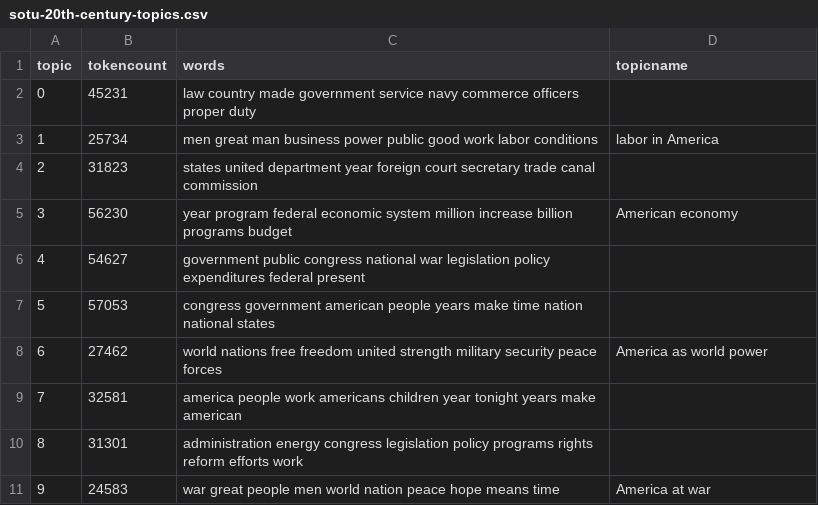
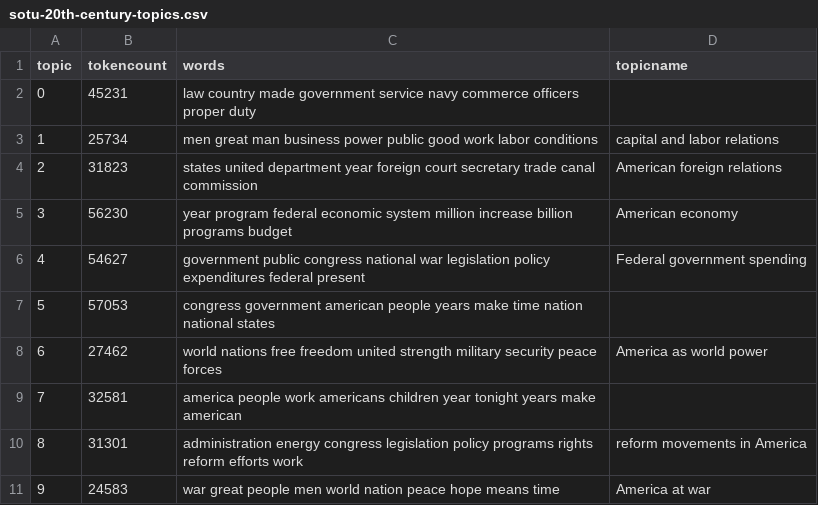
Before and after one commit to rebeccamills1/the-impact-of-communism, a CSV file: _data/topics/sotu-20th-century-topics.csv, drawn as a sheet.

Commit message:
I updated 20th Century topic names.

```diff
--- a/_data/topics/sotu-20th-century-topics.csv
+++ b/_data/topics/sotu-20th-century-topics.csv
@@ -2,6 +2,6 @@ topic,tokencount,words,topicname
 0,45231,"law country made government service navy commerce officers proper duty",
-1,25734,"men great man business power public good work labor conditions",labor in America
-2,31823,"states united department year foreign court secretary trade canal commission",
+1,25734,"men great man business power public good work labor conditions",capital and labor relations
+2,31823,"states united department year foreign court secretary trade canal commission",American foreign relations
 3,56230,"year program federal economic system million increase billion programs budget",American economy
-4,54627,"government public congress national war legislation policy expenditures federal present",
+4,54627,"government public congress national war legislation policy expenditures federal present",Federal government spending
 5,57053,"congress government american people years make time nation national states",
@@ -9,3 +9,3 @@ topic,tokencount,words,topicname
 7,32581,"america people work americans children year tonight years make american",
-8,31301,"administration energy congress legislation policy programs rights reform efforts work",
+8,31301,"administration energy congress legislation policy programs rights reform efforts work",reform movements in America
 9,24583,"war great people men world nation peace hope means time",America at war
```
